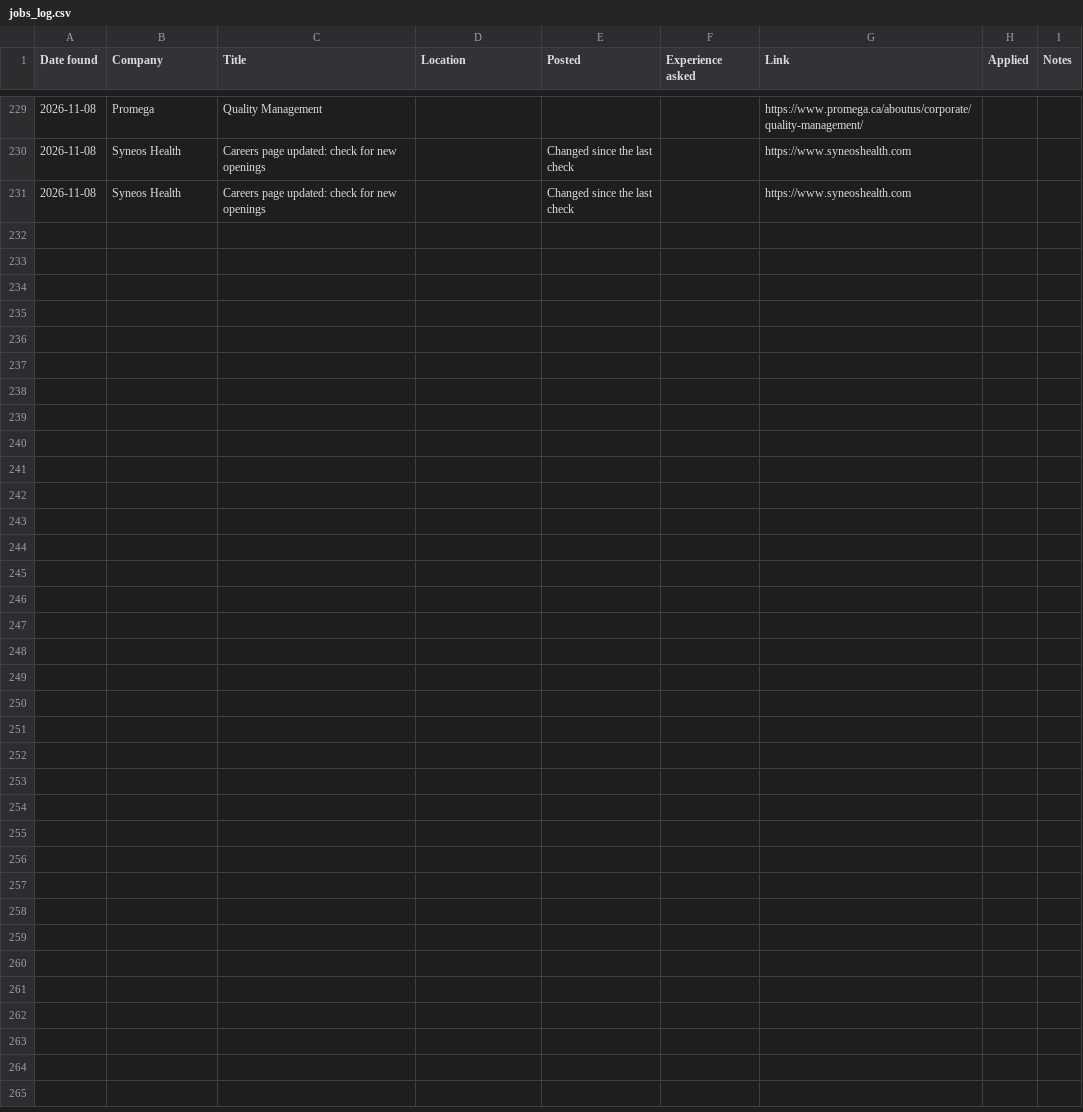
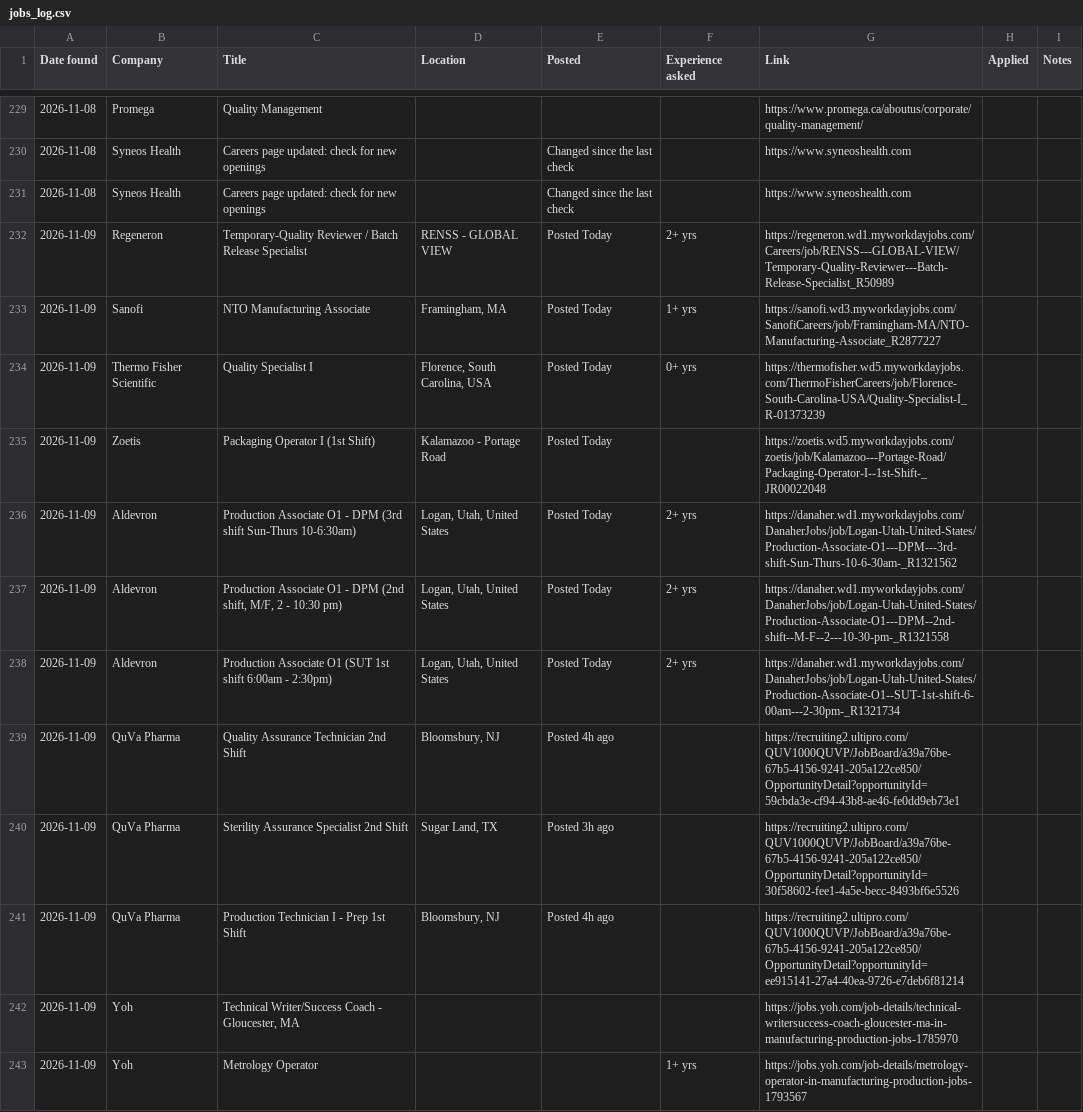
Before and after one commit to arkit-reg/Job_Watch_21, a CSV file: jobs_log.csv, drawn as a sheet; only a part is shown, gaps mark what is left out; the diff names each change by its address in the sheet, - before the commit and + after, or states it on an @@ line.

```diff
--- a/jobs_log.csv
+++ b/jobs_log.csv
+row 232: 2026-11-09 | Regeneron | Temporary-Quality Reviewer / Batch Release Specialist | RENSS - GLOBAL VIEW | Posted Today | 2+ yrs | https://regeneron.wd1.myworkdayjobs.com/Careers/job/RENSS---GLOBAL-VIEW/Temporary-Quality-Reviewer---Batch-Release-Specialist_R50989
+row 233: 2026-11-09 | Sanofi | NTO Manufacturing Associate | Framingham, MA | Posted Today | 1+ yrs | https://sanofi.wd3.myworkdayjobs.com/SanofiCareers/job/Framingham-MA/NTO-Manufacturing-Associate_R2877227
+row 234: 2026-11-09 | Thermo Fisher Scientific | Quality Specialist I | Florence, South Carolina, USA | Posted Today | 0+ yrs | https://thermofisher.wd5.myworkdayjobs.com/ThermoFisherCareers/job/Florence-South-Carolina-USA/Quality-Specialist-I_R-01373239
+row 235: 2026-11-09 | Zoetis | Packaging Operator I (1st Shift) | Kalamazoo - Portage Road | Posted Today |  | https://zoetis.wd5.myworkdayjobs.com/zoetis/job/Kalamazoo---Portage-Road/Packaging-Operator-I--1st-Shift-_JR00022048
+row 236: 2026-11-09 | Aldevron | Production Associate O1 - DPM (3rd shift Sun-Thurs 10-6:30am) | Logan, Utah, United States | Posted Today | 2+ yrs | https://danaher.wd1.myworkdayjobs.com/DanaherJobs/job/Logan-Utah-United-States/Production-Associate-O1---DPM---3rd-shift-Sun-Thurs-10-6-30am-_R1321562
+row 237: 2026-11-09 | Aldevron | Production Associate O1 - DPM (2nd shift, M/F, 2 - 10:30 pm) | Logan, Utah, United States | Posted Today | 2+ yrs | https://danaher.wd1.myworkdayjobs.com/DanaherJobs/job/Logan-Utah-United-States/Production-Associate-O1---DPM--2nd-shift--M-F--2---10-30-pm-_R1321558
+row 238: 2026-11-09 | Aldevron | Production Associate O1 (SUT 1st shift 6:00am - 2:30pm) | Logan, Utah, United States | Posted Today | 2+ yrs | https://danaher.wd1.myworkdayjobs.com/DanaherJobs/job/Logan-Utah-United-States/Production-Associate-O1--SUT-1st-shift-6-00am---2-30pm-_R1321734
+row 239: 2026-11-09 | QuVa Pharma | Quality Assurance Technician 2nd Shift | Bloomsbury, NJ | Posted 4h ago |  | https://recruiting2.ultipro.com/QUV1000QUVP/JobBoard/a39a76be-67b5-4156-9241-205a122ce850/OpportunityDetail?opportunityId=59cbda3e-cf94-43b8-ae46-fe0dd9eb73e1
+row 240: 2026-11-09 | QuVa Pharma | Sterility Assurance Specialist 2nd Shift | Sugar Land, TX | Posted 3h ago |  | https://recruiting2.ultipro.com/QUV1000QUVP/JobBoard/a39a76be-67b5-4156-9241-205a122ce850/OpportunityDetail?opportunityId=30f58602-fee1-4a5e-becc-8493bf6e5526
+row 241: 2026-11-09 | QuVa Pharma | Production Technician I - Prep 1st Shift | Bloomsbury, NJ | Posted 4h ago |  | https://recruiting2.ultipro.com/QUV1000QUVP/JobBoard/a39a76be-67b5-4156-9241-205a122ce850/OpportunityDetail?opportunityId=ee915141-27a4-40ea-9726-e7deb6f81214
+row 242: 2026-11-09 | Yoh | Technical Writer/Success Coach - Gloucester, MA |  |  |  | https://jobs.yoh.com/job-details/technical-writersuccess-coach-gloucester-ma-in-manufacturing-production-jobs-1785970
+row 243: 2026-11-09 | Yoh | Metrology Operator |  |  | 1+ yrs | https://jobs.yoh.com/job-details/metrology-operator-in-manufacturing-production-jobs-1793567
```
Also changed, not shown: 1 other file.
